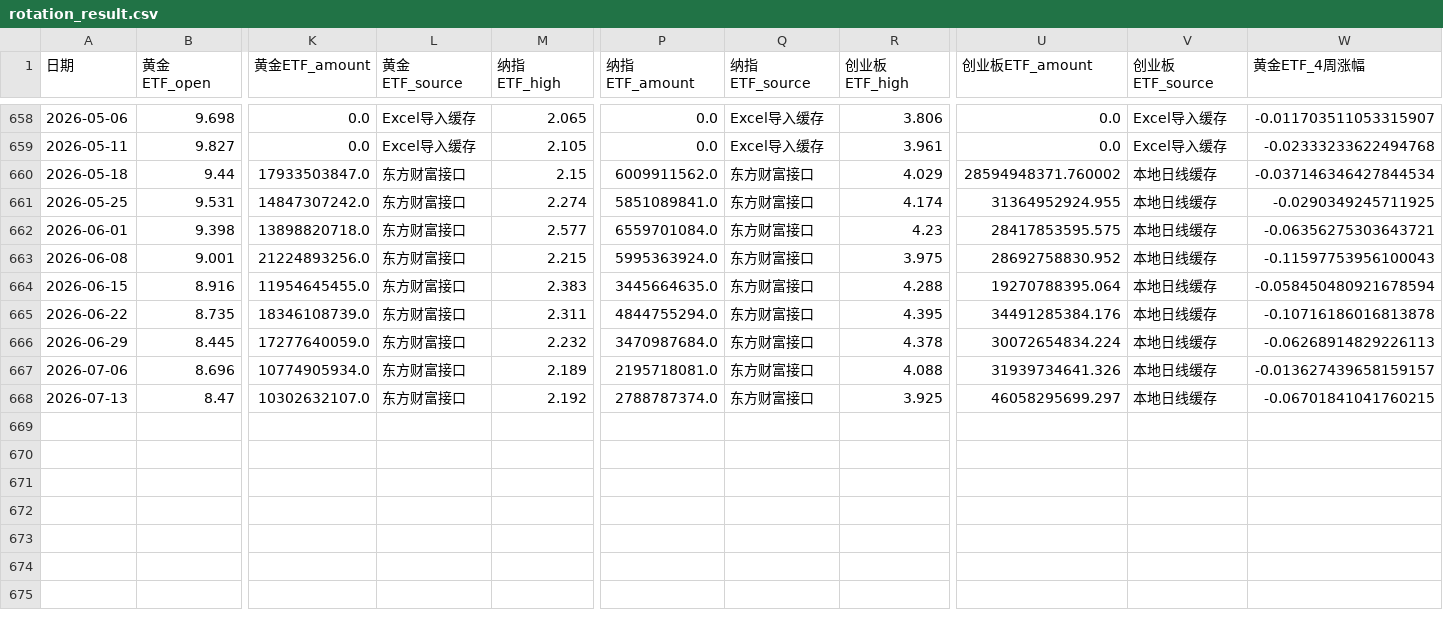
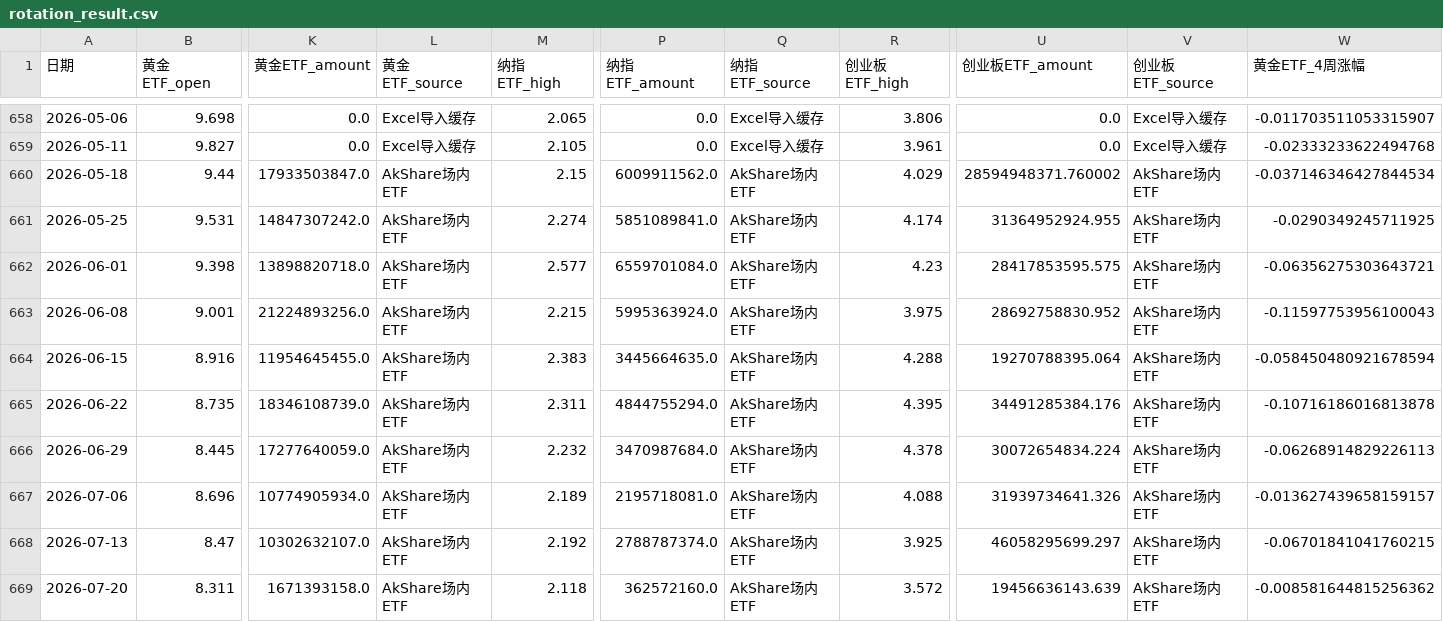
Before and after one commit to djinnwong/etf_rotation_web, a CSV file: data/rotation_result.csv, drawn as a sheet; only a part is shown, gaps mark what is left out; rows hold the shown columns only; the diff names each change by its address in the sheet, - before the commit and + after, or states it on an @@ line.

```diff
--- a/data/rotation_result.csv
+++ b/data/rotation_result.csv
-L660:L668 (黄金ETF_source): 东方财富接口
+L660:L668 (黄金ETF_source): AkShare场内ETF
-Q660:Q668 (纳指ETF_source): 东方财富接口
+Q660:Q668 (纳指ETF_source): AkShare场内ETF
-V660:V668 (创业板ETF_source): 本地日线缓存
+V660:V668 (创业板ETF_source): AkShare场内ETF
+row 669: 2026-07-20 | 8.311 | 1671393158.0 | AkShare场内ETF | 2.118 | 362572160.0 | AkShare场内ETF | 3.572 | 19456636143.639 | AkShare场内ETF | -0.008581644815256362
```
Also changed, not shown: data/159915_daily.csv, data/data_source_status.csv, 4 other files.
